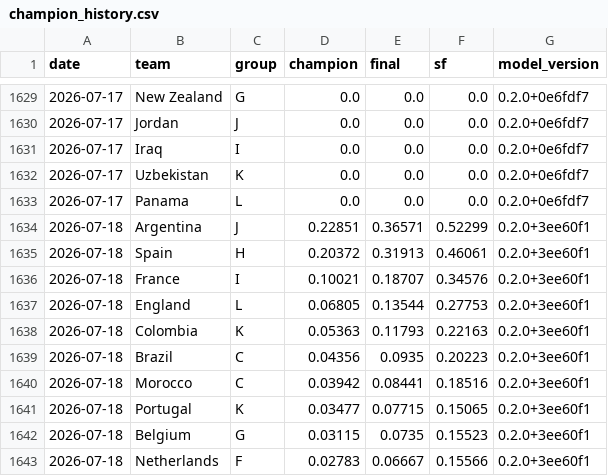
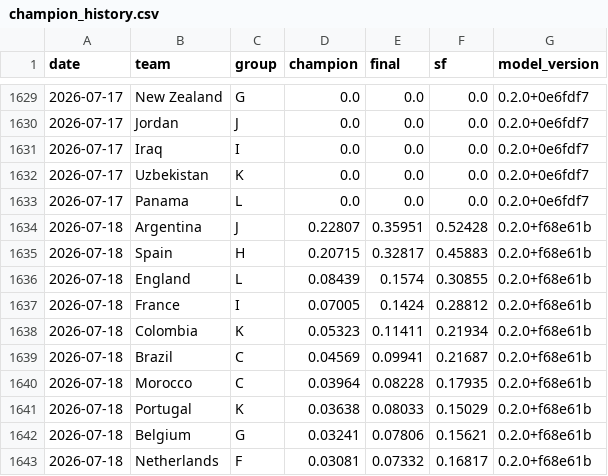
Before and after one commit to jonatyum/mundial-statistic, a CSV file: data/processed/champion_history.csv, drawn as a sheet; only a part is shown, gaps mark what is left out; the diff covers the shown part only.

```diff
--- a/data/processed/champion_history.csv
+++ b/data/processed/champion_history.csv
@@ -1633,11 +1633,11 @@ date,team,group,champion,final,sf,model_version
 2026-07-17,Panama,L,0.0,0.0,0.0,0.2.0+0e6fdf7
-2026-07-18,Argentina,J,0.22851,0.36571,0.52299,0.2.0+3ee60f1
-2026-07-18,Spain,H,0.20372,0.31913,0.46061,0.2.0+3ee60f1
-2026-07-18,France,I,0.10021,0.18707,0.34576,0.2.0+3ee60f1
-2026-07-18,England,L,0.06805,0.13544,0.27753,0.2.0+3ee60f1
-2026-07-18,Colombia,K,0.05363,0.11793,0.22163,0.2.0+3ee60f1
-2026-07-18,Brazil,C,0.04356,0.0935,0.20223,0.2.0+3ee60f1
-2026-07-18,Morocco,C,0.03942,0.08441,0.18516,0.2.0+3ee60f1
-2026-07-18,Portugal,K,0.03477,0.07715,0.15065,0.2.0+3ee60f1
-2026-07-18,Belgium,G,0.03115,0.0735,0.15523,0.2.0+3ee60f1
-2026-07-18,Netherlands,F,0.02783,0.06667,0.15566,0.2.0+3ee60f1
+2026-07-18,Argentina,J,0.22807,0.35951,0.52428,0.2.0+f68e61b
+2026-07-18,Spain,H,0.20715,0.32817,0.45883,0.2.0+f68e61b
+2026-07-18,England,L,0.08439,0.1574,0.30855,0.2.0+f68e61b
+2026-07-18,France,I,0.07005,0.1424,0.28812,0.2.0+f68e61b
+2026-07-18,Colombia,K,0.05323,0.11411,0.21934,0.2.0+f68e61b
+2026-07-18,Brazil,C,0.04569,0.09941,0.21687,0.2.0+f68e61b
+2026-07-18,Morocco,C,0.03964,0.08228,0.17935,0.2.0+f68e61b
+2026-07-18,Portugal,K,0.03638,0.08033,0.15029,0.2.0+f68e61b
+2026-07-18,Belgium,G,0.03241,0.07806,0.15621,0.2.0+f68e61b
+2026-07-18,Netherlands,F,0.03081,0.07332,0.16817,0.2.0+f68e61b
```
Also changed, not shown: 4 added rows, 4 removed rows and 87 edited cells elsewhere in this file, data/processed/calibration.csv, data/processed/group_tables.csv, 6 other files.
